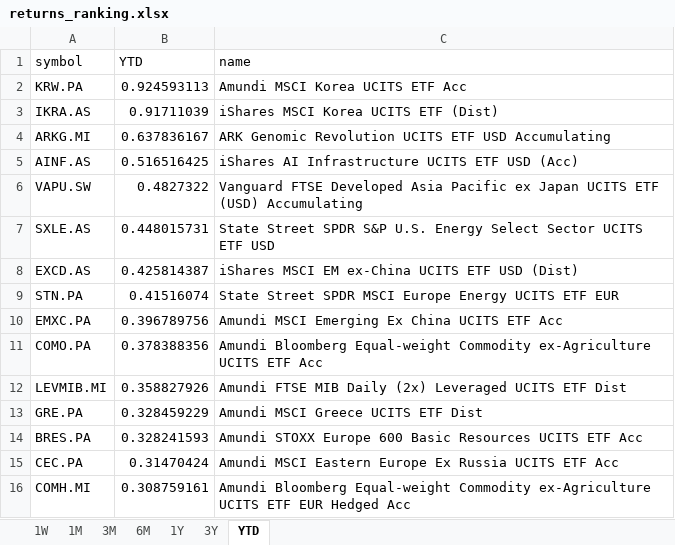
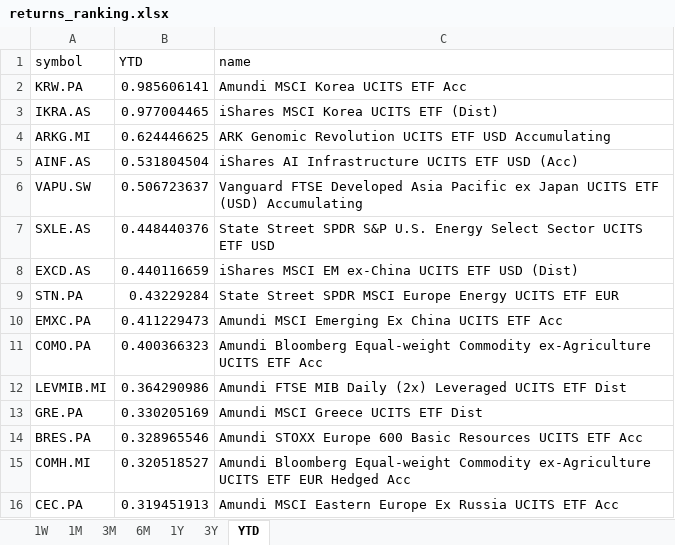
Before and after one commit to laceto/myfinance2, an Excel workbook: data/results/etf/returns_ranking.xlsx, sheet YTD, drawn as a sheet; values as stored, in another font and other column widths than the file's, no borders; removed rows and columns are numbered as before the commit, all else as after; the diff names each change by its address in the sheet, - before the commit and + after, or states it on an @@ line.

```diff
--- a/data/results/etf/returns_ranking.xlsx (sheet YTD)
+++ b/data/results/etf/returns_ranking.xlsx (sheet YTD)
-B2 (YTD): 0.924593113
+B2 (YTD): 0.985606141
-B3 (YTD): 0.91711039
+B3 (YTD): 0.977004465
-B4 (YTD): 0.637836167
+B4 (YTD): 0.624446625
-B5 (YTD): 0.516516425
+B5 (YTD): 0.531804504
-B6 (YTD): 0.4827322
+B6 (YTD): 0.506723637
-B7 (YTD): 0.448015731
+B7 (YTD): 0.448440376
-B8 (YTD): 0.425814387
+B8 (YTD): 0.440116659
-B9 (YTD): 0.41516074
+B9 (YTD): 0.43229284
-B10 (YTD): 0.396789756
+B10 (YTD): 0.411229473
-B11 (YTD): 0.378388356
+B11 (YTD): 0.400366323
-B12 (YTD): 0.358827926
+B12 (YTD): 0.364290986
-B13 (YTD): 0.328459229
+B13 (YTD): 0.330205169
-B14 (YTD): 0.328241593
+B14 (YTD): 0.328965546
-row 15: CEC.PA | 0.31470424 | Amundi MSCI Eastern Europe Ex Russia UCITS ETF Acc
-B15 (YTD): 0.308759161
+B15 (YTD): 0.320518527
+row 16: CEC.PA | 0.319451913 | Amundi MSCI Eastern Europe Ex Russia UCITS ETF Acc
```
Also changed, not shown: sheet 1W, sheet 1M, sheet 6M, sheet 1Y, sheet 3M, sheet 3Y, 2 other files.
